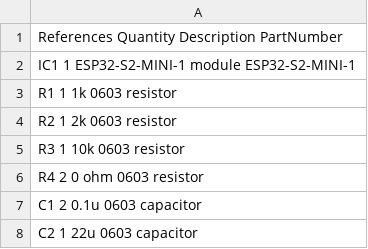
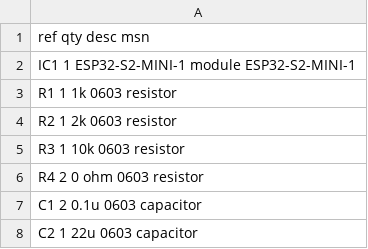
Before and after one commit to lowtolerance/OGXMUOTA, a TSV file: bom.tsv, drawn as a sheet.

Commit message:
More bom stuff

```diff
--- a/bom.tsv
+++ b/bom.tsv
@@ -1,2 +1,2 @@
-References  Quantity    Description PartNumber
+ref  qty    desc    msn
 IC1 1   ESP32-S2-MINI-1 module  ESP32-S2-MINI-1
```
